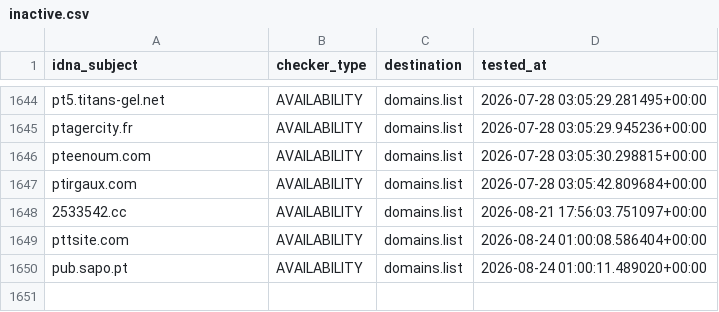
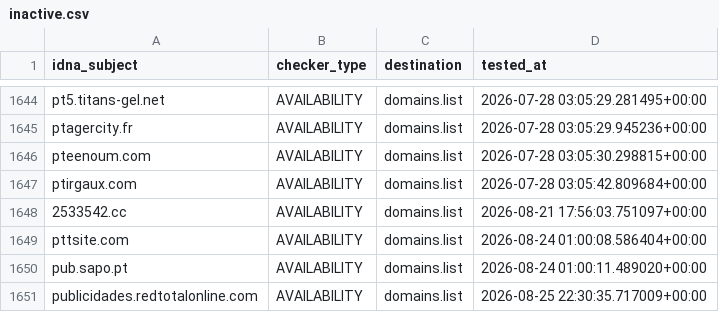
Before and after one commit to Ultimate-Hosts-Blacklist/someonewhocares.org, a CSV file: .pyfunceble/inactive.csv, drawn as a sheet; only a part is shown, gaps mark what is left out; the diff names each change by its address in the sheet, - before the commit and + after, or states it on an @@ line.

```diff
--- a/.pyfunceble/inactive.csv
+++ b/.pyfunceble/inactive.csv
+row 1651: publicidades.redtotalonline.com | AVAILABILITY | domains.list | 2026-08-25 22:30:35.717009+00:00
```
Also changed, not shown: output/domains.list/continue.csv, 11 other files.
